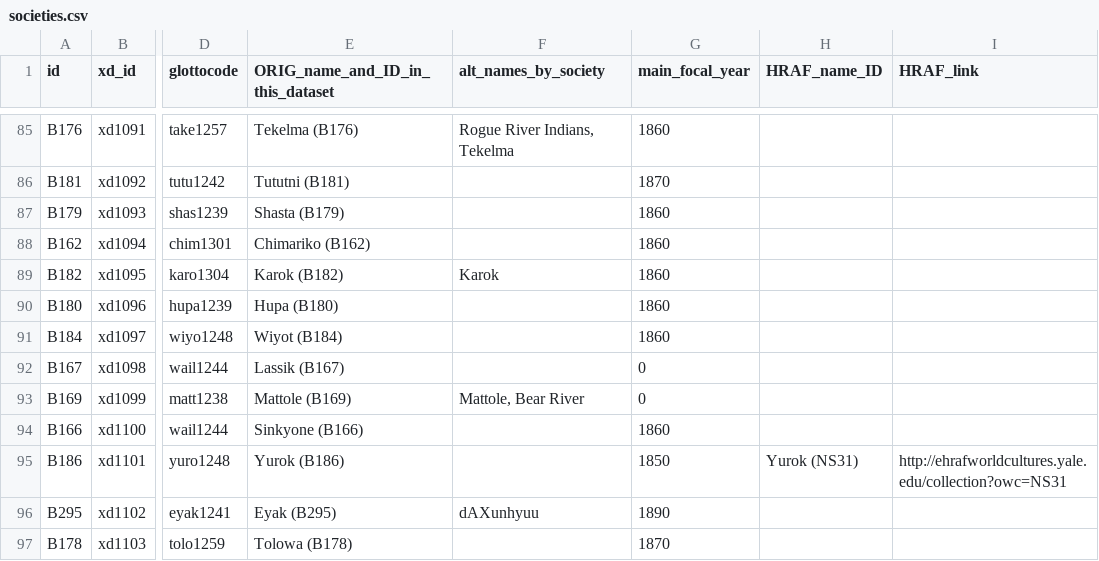
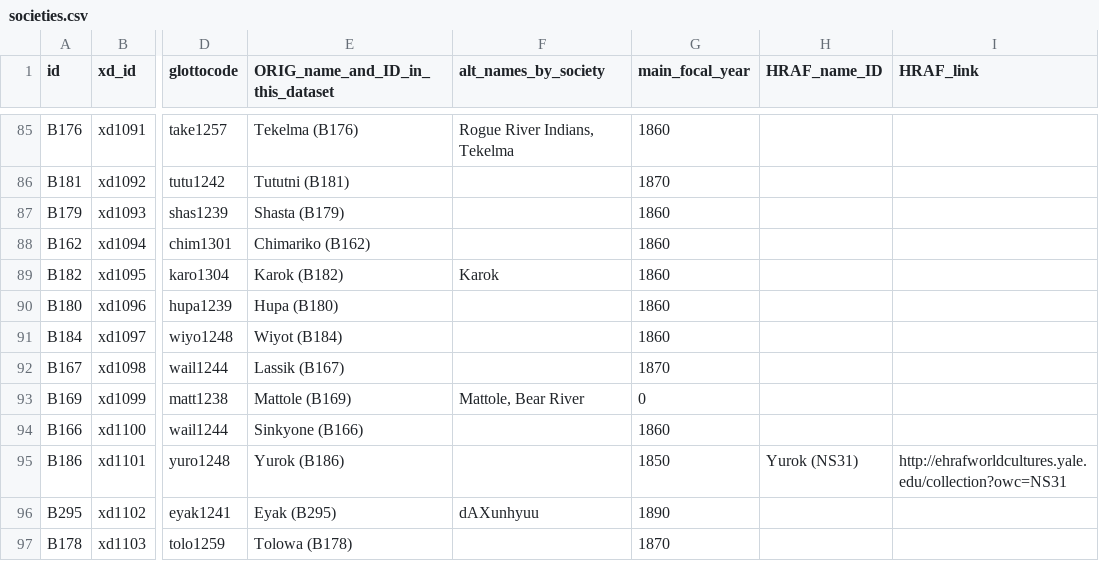
Before and after one commit to D-PLACE/dplace-data, a CSV file: datasets/Binford/societies.csv, drawn as a sheet; only a part is shown, gaps mark what is left out; the diff names each change by its address in the sheet, - before the commit and + after, or states it on an @@ line.

Commit message:
fixing year for Lassik

```diff
--- a/datasets/Binford/societies.csv
+++ b/datasets/Binford/societies.csv
-G92 (main_focal_year): 0
+G92 (main_focal_year): 1870
```
